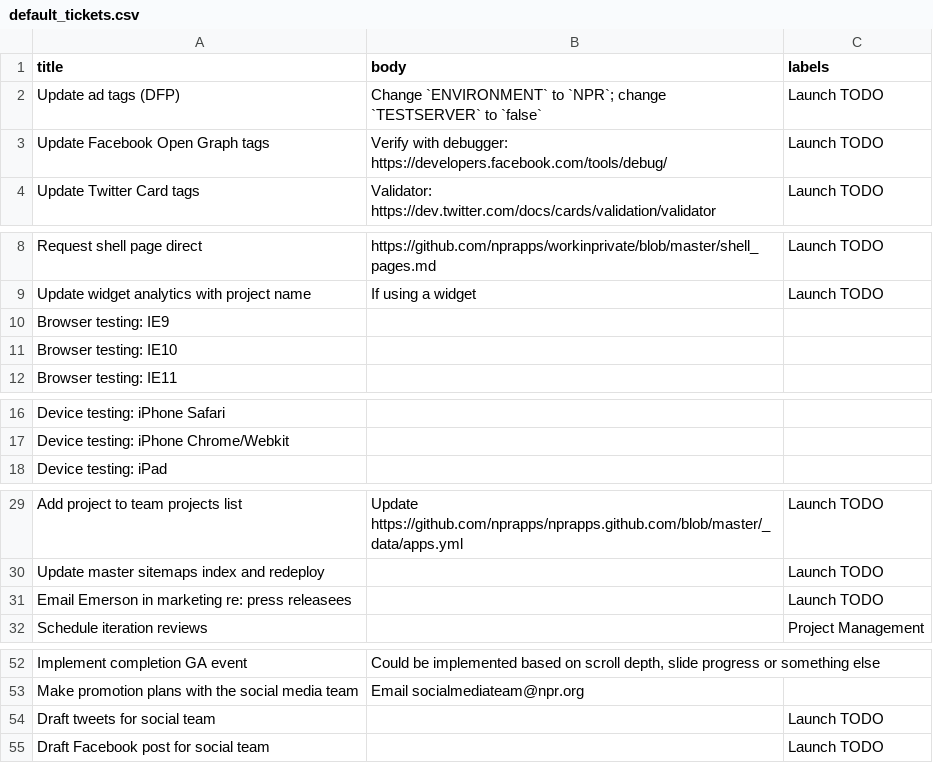
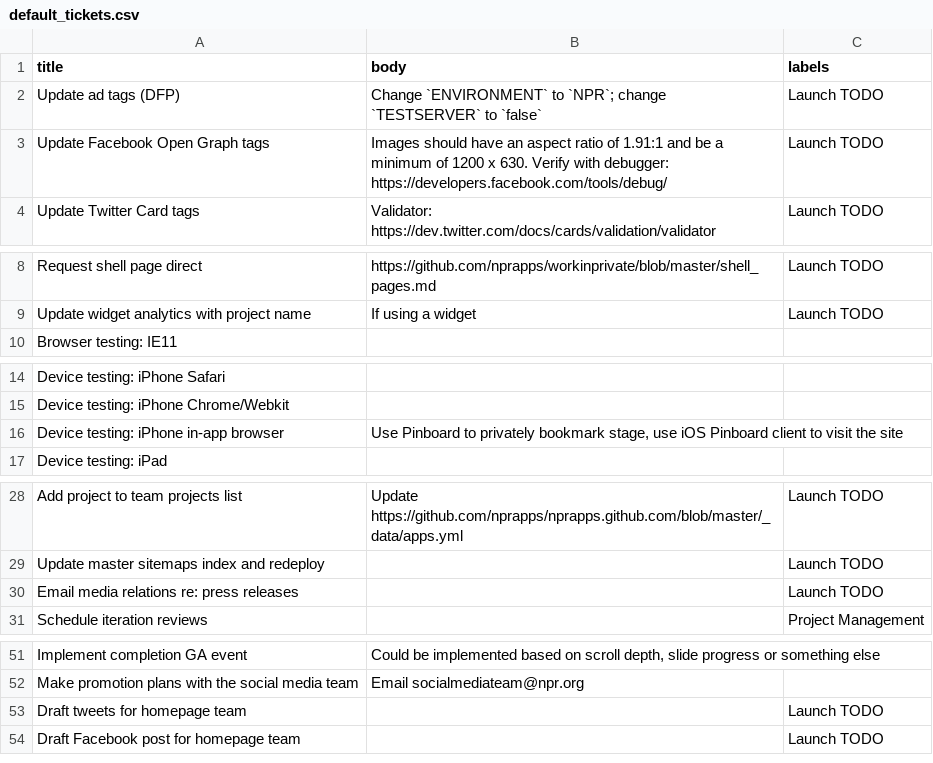
Before and after one commit to stlpublicradio/ferguson-project, a CSV file: etc/default_tickets.csv, drawn as a sheet; only a part is shown, gaps mark what is left out; the diff covers the shown part only.

```diff
--- a/etc/default_tickets.csv
+++ b/etc/default_tickets.csv
@@ -2,3 +2,3 @@ title,body,labels
 Update ad tags (DFP),Change `ENVIRONMENT` to `NPR`; change `TESTSERVER` to `false`,Launch TODO
-Update Facebook Open Graph tags,Verify with debugger: https://developers.facebook.com/tools/debug/,Launch TODO
+Update Facebook Open Graph tags,Images should have an aspect ratio of 1.91:1 and be a minimum of 1200 x 630. Verify with debugger: https://developers.facebook.com/tools/debug/,Launch TODO
 Update Twitter Card tags,Validator: https://dev.twitter.com/docs/cards/validation/validator,Launch TODO
@@ -9,4 +9,2 @@ Request shell page direct,https://github.com/nprapps/workinprivate/blob/master/s
 Update widget analytics with project name,If using a widget,Launch TODO
-Browser testing: IE9,,
-Browser testing: IE10,,
 Browser testing: IE11,,
@@ -17,2 +15,3 @@ Device testing: iPhone Safari,,
 Device testing: iPhone Chrome/Webkit,,
+Device testing: iPhone in-app browser,"Use Pinboard to privately bookmark stage, use iOS Pinboard client to visit the site",
 Device testing: iPad,,
@@ -30,3 +29,3 @@ Add project to team projects list,Update https://github.com/nprapps/nprapps.gith
 Update master sitemaps index and redeploy,,Launch TODO
-Email Emerson in marketing re: press releasees,,Launch TODO
+Email media relations re: press releases,,Launch TODO
 Schedule iteration reviews,,Project Management
@@ -53,3 +52,3 @@ Implement completion GA event,"Could be implemented based on scroll depth, slide
 Make promotion plans with the social media team,Email socialmediateam@npr.org,
-Draft tweets for social team,,Launch TODO
-Draft Facebook post for social team,,Launch TODO
+Draft tweets for homepage team,,Launch TODO
+Draft Facebook post for homepage team,,Launch TODO
```
Also changed, not shown: 1 edited cell elsewhere in this file, 41 other files.
